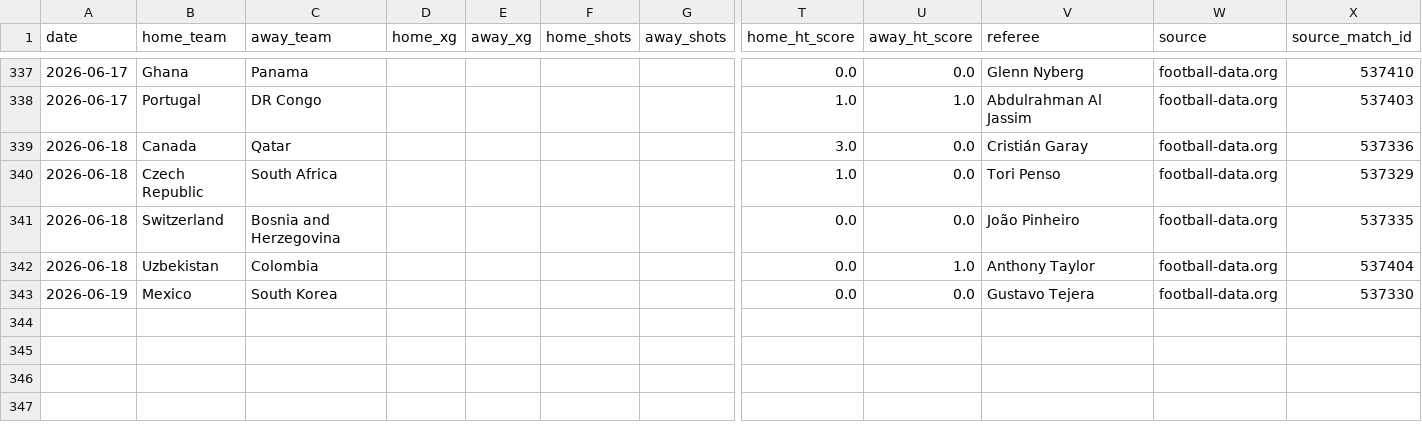
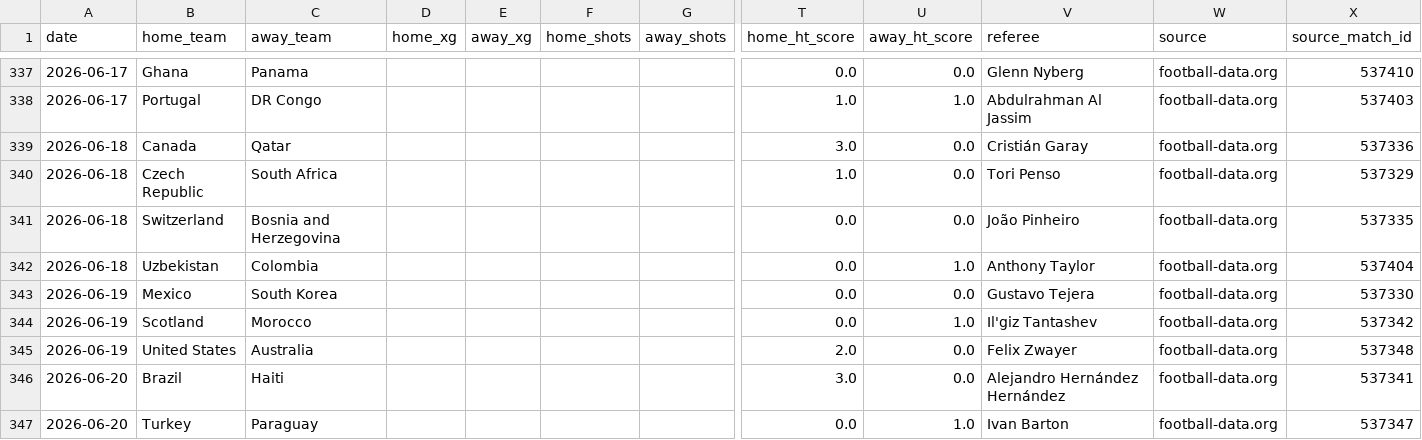
Before and after one commit to egoq-football/football_predictor_beginner, a CSV file: data/enriched_match_stats.csv, drawn as a sheet; only a part is shown, gaps mark what is left out; rows hold the shown columns only; the diff names each change by its address in the sheet, - before the commit and + after, or states it on an @@ line.

```diff
--- a/data/enriched_match_stats.csv
+++ b/data/enriched_match_stats.csv
+row 344: 2026-06-19 | Scotland | Morocco |  |  |  |  | 0.0 | 1.0 | Il'giz Tantashev | football-data.org | 537342
+row 345: 2026-06-19 | United States | Australia |  |  |  |  | 2.0 | 0.0 | Felix Zwayer | football-data.org | 537348
+row 346: 2026-06-20 | Brazil | Haiti |  |  |  |  | 3.0 | 0.0 | Alejandro Hernández Hernández | football-data.org | 537341
+row 347: 2026-06-20 | Turkey | Paraguay |  |  |  |  | 0.0 | 1.0 | Ivan Barton | football-data.org | 537347
```
Also changed, not shown: data/fifa_rankings_current.csv, data/world_cup_2026_fixtures.csv, 3 other files.
